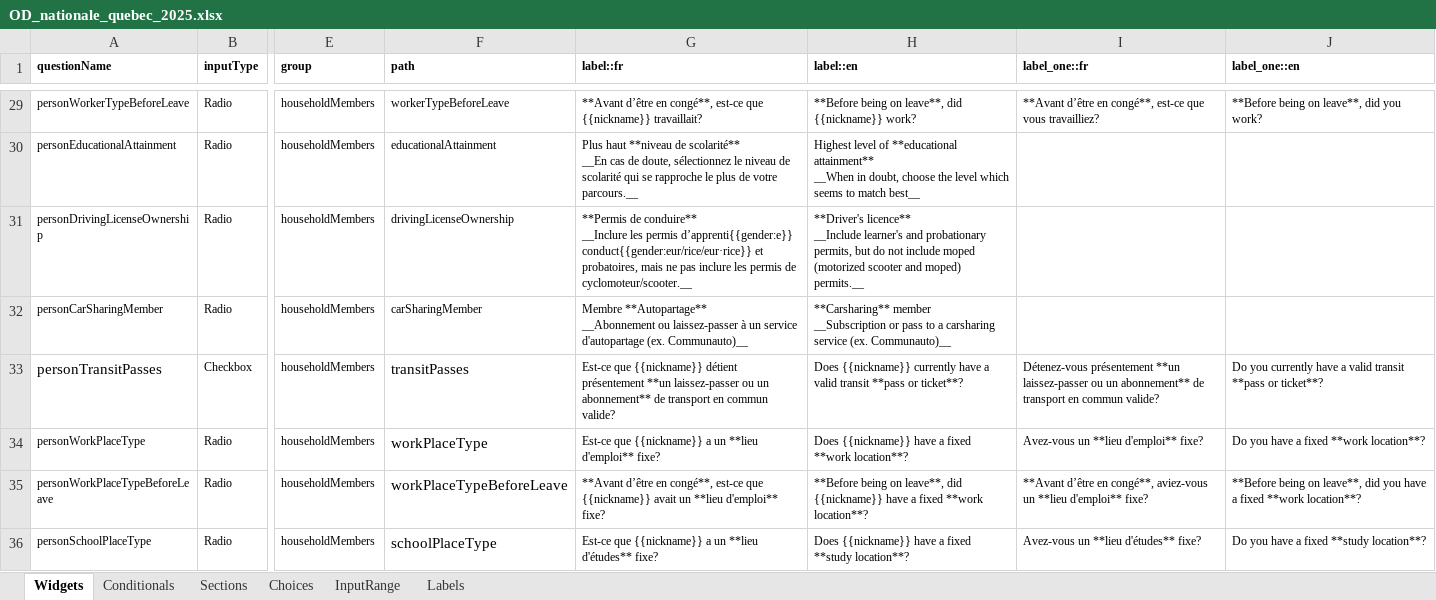
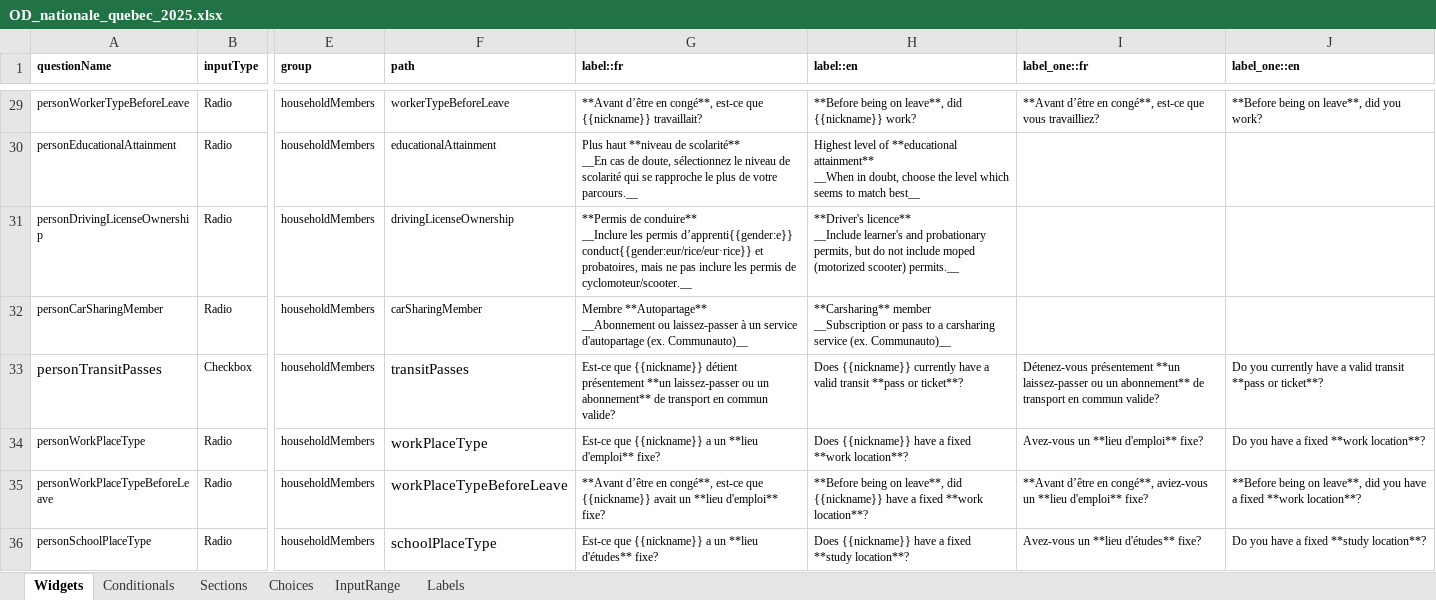
Before and after one commit to chairemobilite/od_nationale_quebec, an Excel workbook: survey/references/OD_nationale_quebec_2025.xlsx, sheet Widgets, drawn as a sheet; only a part is shown, gaps mark what is left out; values as stored, in another font and other column widths than the file's, no borders; charts and pictures and conditional formats not drawn; the diff names each change by its address in the sheet, - before the commit and + after, or states it on an @@ line.

Commit message:
Label: Fix small typo in drivingLicenseOwnership
Fix: #204

```diff
--- a/survey/references/OD_nationale_quebec_2025.xlsx (sheet Widgets)
+++ b/survey/references/OD_nationale_quebec_2025.xlsx (sheet Widgets)
-H31 (label::en): …moped (motorized scooter and moped) permits.__
+H31 (label::en): …moped (motorized scooter) permits.__
```
Also changed, not shown: 3 other files.
